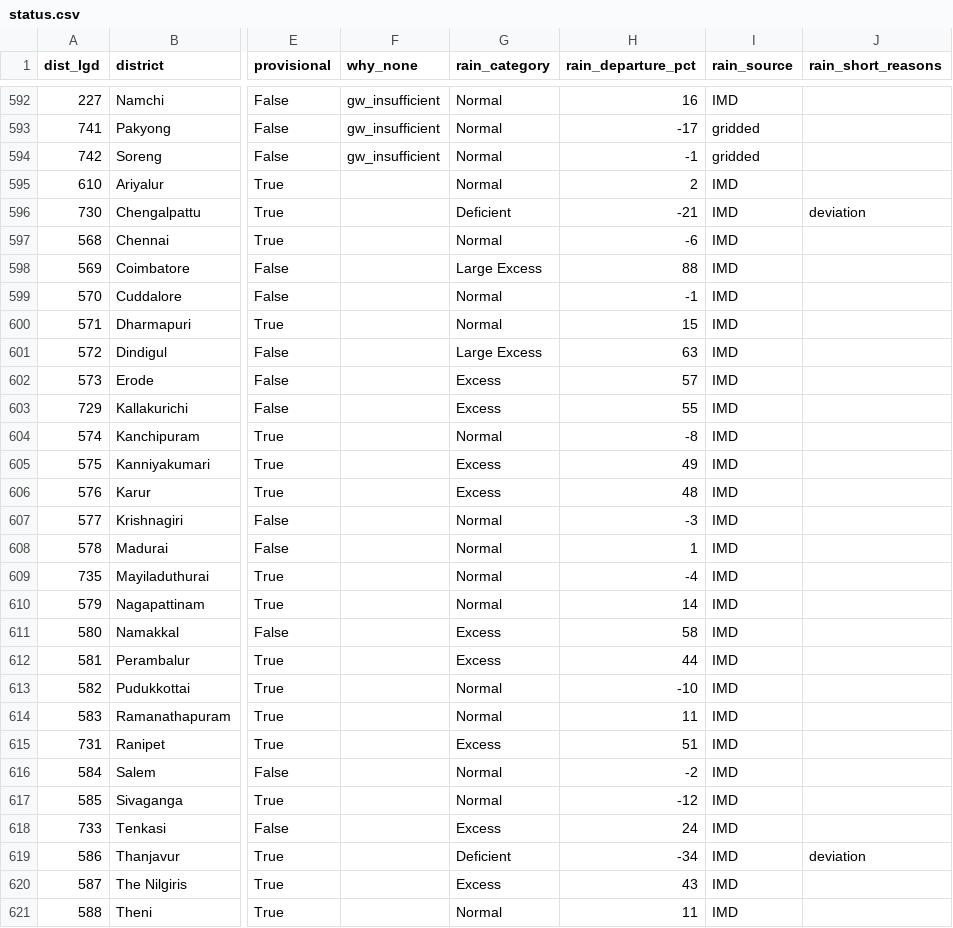
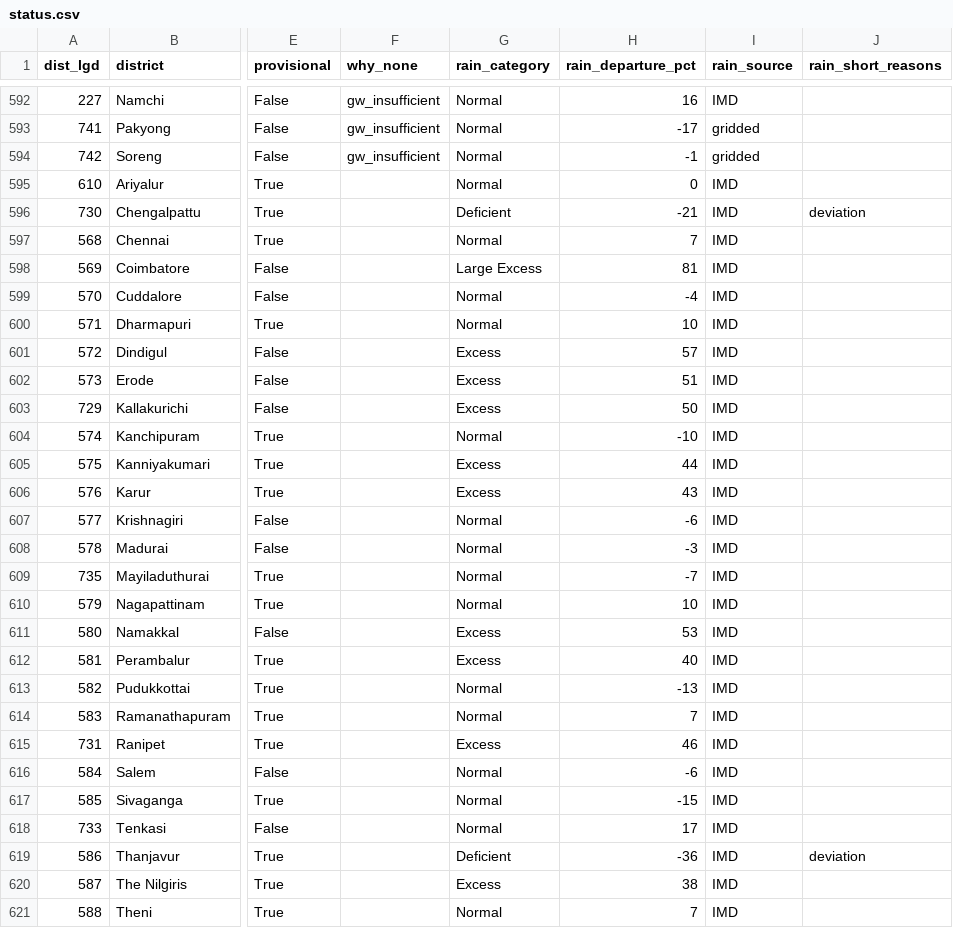
Before and after one commit to Rushikeshay/India_Drought_Tracker, a CSV file: web/data/status.csv, drawn as a sheet; only a part is shown, gaps mark what is left out; the diff covers the shown part only; the diff names each change by its address in the sheet, - before the commit and + after, or states it on an @@ line.

```diff
--- a/web/data/status.csv
+++ b/web/data/status.csv
-H595 (rain_departure_pct): 2
+H595 (rain_departure_pct): 0
-H597 (rain_departure_pct): -6
+H597 (rain_departure_pct): 7
-H598 (rain_departure_pct): 88
+H598 (rain_departure_pct): 81
-H599 (rain_departure_pct): -1
+H599 (rain_departure_pct): -4
-H600 (rain_departure_pct): 15
+H600 (rain_departure_pct): 10
-G601 (rain_category): Large Excess
+G601 (rain_category): Excess
-H601 (rain_departure_pct): 63
+H601 (rain_departure_pct): 57
-H602 (rain_departure_pct): 57
+H602 (rain_departure_pct): 51
-H603 (rain_departure_pct): 55
+H603 (rain_departure_pct): 50
-H604 (rain_departure_pct): -8
+H604 (rain_departure_pct): -10
-H605 (rain_departure_pct): 49
+H605 (rain_departure_pct): 44
-H606 (rain_departure_pct): 48
+H606 (rain_departure_pct): 43
-H607 (rain_departure_pct): -3
+H607 (rain_departure_pct): -6
-H608 (rain_departure_pct): 1
+H608 (rain_departure_pct): -3
-H609 (rain_departure_pct): -4
+H609 (rain_departure_pct): -7
-H610 (rain_departure_pct): 14
+H610 (rain_departure_pct): 10
-H611 (rain_departure_pct): 58
+H611 (rain_departure_pct): 53
-H612 (rain_departure_pct): 44
+H612 (rain_departure_pct): 40
-H613 (rain_departure_pct): -10
+H613 (rain_departure_pct): -13
-H614 (rain_departure_pct): 11
+H614 (rain_departure_pct): 7
-H615 (rain_departure_pct): 51
+H615 (rain_departure_pct): 46
-H616 (rain_departure_pct): -2
+H616 (rain_departure_pct): -6
-H617 (rain_departure_pct): -12
+H617 (rain_departure_pct): -15
-G618 (rain_category): Excess
+G618 (rain_category): Normal
-H618 (rain_departure_pct): 24
+H618 (rain_departure_pct): 17
-H619 (rain_departure_pct): -34
+H619 (rain_departure_pct): -36
-H620 (rain_departure_pct): 43
+H620 (rain_departure_pct): 38
-H621 (rain_departure_pct): 11
+H621 (rain_departure_pct): 7
```
Also changed, not shown: 75 edited cells elsewhere in this file, 5 other files.
